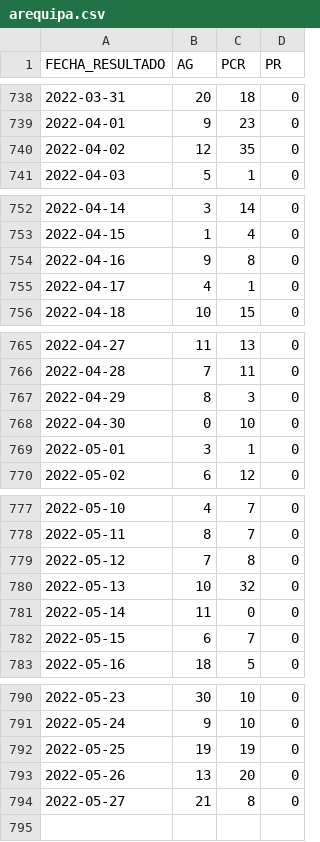
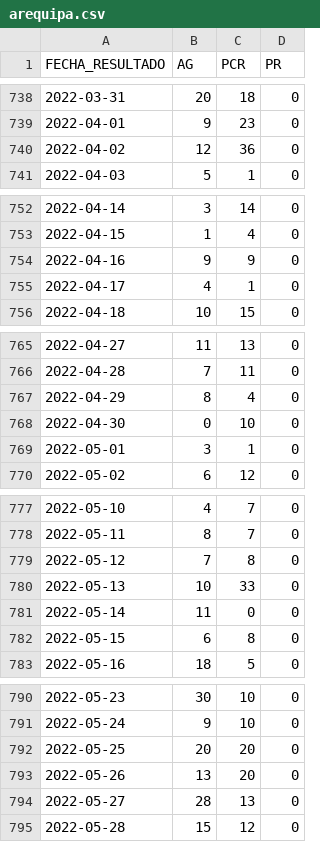
Before and after one commit to annaabsi/git-scraper-covid19, a CSV file: resultados/positivos_departamentos/arequipa.csv, drawn as a sheet; only a part is shown, gaps mark what is left out.

```diff
--- a/resultados/positivos_departamentos/arequipa.csv
+++ b/resultados/positivos_departamentos/arequipa.csv
@@ -739,3 +739,3 @@ FECHA_RESULTADO,AG,PCR,PR
 2022-04-01,9,23,0
-2022-04-02,12,35,0
+2022-04-02,12,36,0
 2022-04-03,5,1,0
@@ -753,3 +753,3 @@ FECHA_RESULTADO,AG,PCR,PR
 2022-04-15,1,4,0
-2022-04-16,9,8,0
+2022-04-16,9,9,0
 2022-04-17,4,1,0
@@ -766,3 +766,3 @@ FECHA_RESULTADO,AG,PCR,PR
 2022-04-28,7,11,0
-2022-04-29,8,3,0
+2022-04-29,8,4,0
 2022-04-30,0,10,0
@@ -779,5 +779,5 @@ FECHA_RESULTADO,AG,PCR,PR
 2022-05-12,7,8,0
-2022-05-13,10,32,0
+2022-05-13,10,33,0
 2022-05-14,11,0,0
-2022-05-15,6,7,0
+2022-05-15,6,8,0
 2022-05-16,18,5,0
@@ -791,4 +791,5 @@ FECHA_RESULTADO,AG,PCR,PR
 2022-05-24,9,10,0
-2022-05-25,19,19,0
+2022-05-25,20,20,0
 2022-05-26,13,20,0
-2022-05-27,21,8,0
+2022-05-27,28,13,0
+2022-05-28,15,12,0
```
Also changed, not shown: resultados/positivos_acumulados.csv, resultados/positivos_departamentos/apurimac.csv, 15 other files.
